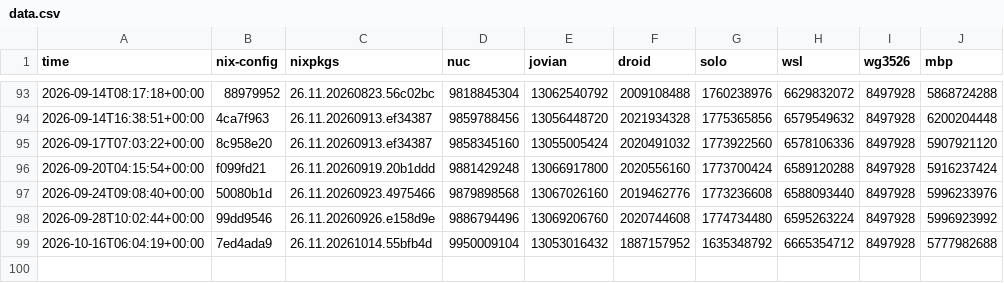
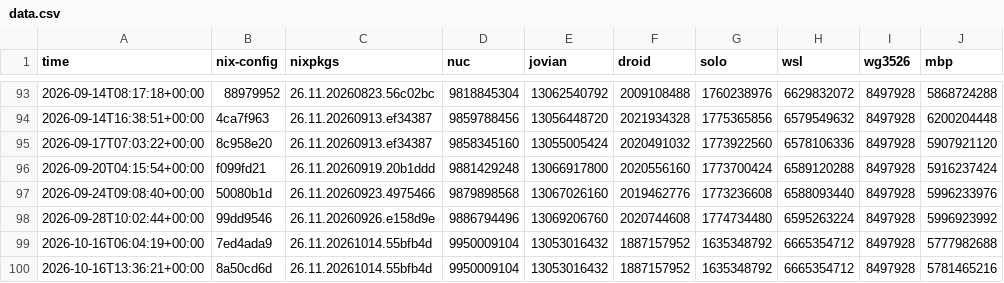
Before and after one commit to azuwis/nix-config, a CSV file: data.csv, drawn as a sheet; only a part is shown, gaps mark what is left out.

```diff
--- a/data.csv
+++ b/data.csv
@@ -99 +99,2 @@ time,nix-config,nixpkgs,nuc,jovian,droid,solo,wsl,wg3526,mbp
 2026-10-16T06:04:19+00:00,7ed4ada9,26.11.20261014.55bfb4d,9950009104,13053016432,1887157952,1635348792,6665354712,8497928,5777982688
+2026-10-16T13:36:21+00:00,8a50cd6d,26.11.20261014.55bfb4d,9950009104,13053016432,1887157952,1635348792,6665354712,8497928,5781465216
```
